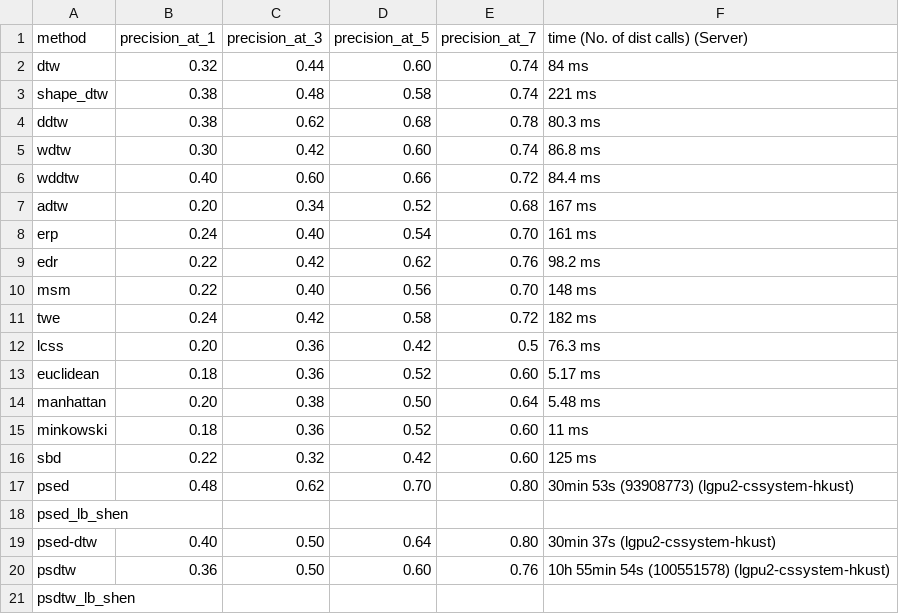
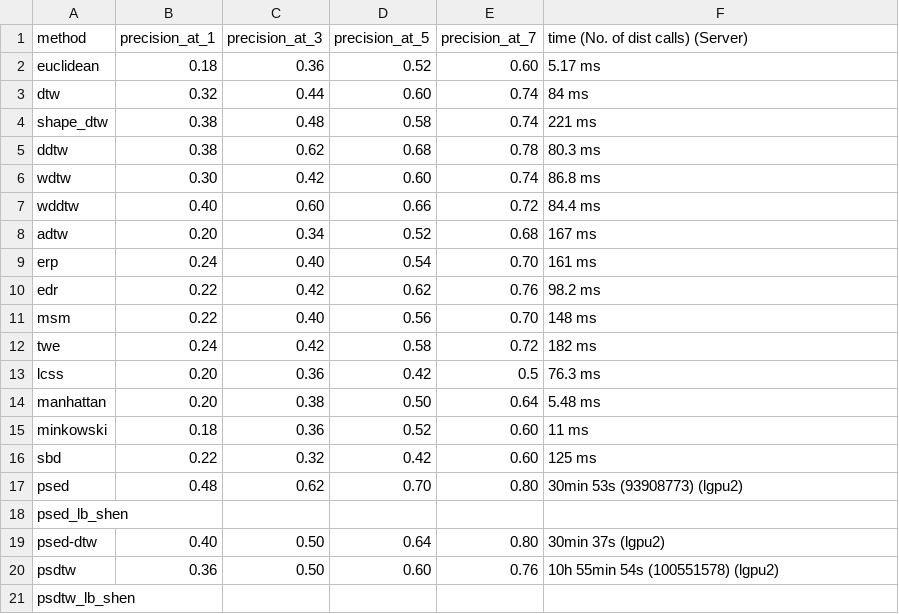
Before and after one commit to cyuab/k-scaling-factor-dtw, a CSV file: results/GunPoint_preprocessed_P_3_l_2.0_len_150_X_train_ps_norm.csv, drawn as a sheet.

```diff
--- a/results/GunPoint_preprocessed_P_3_l_2.0_len_150_X_train_ps_norm.csv
+++ b/results/GunPoint_preprocessed_P_3_l_2.0_len_150_X_train_ps_norm.csv
@@ -1,2 +1,3 @@
 method, precision_at_1, precision_at_3, precision_at_5, precision_at_7, time (No. of dist calls) (Server)
+euclidean, 0.18, 0.36, 0.52, 0.60, 5.17 ms
 dtw, 0.32, 0.44, 0.60, 0.74, 84 ms
@@ -12,3 +13,2 @@ twe, 0.24, 0.42, 0.58, 0.72, 182 ms
 lcss, 0.20, 0.36, 0.42, 0.5, 76.3 ms
-euclidean, 0.18, 0.36, 0.52, 0.60, 5.17 ms
 manhattan, 0.20, 0.38, 0.50, 0.64, 5.48 ms
@@ -16,6 +16,6 @@ minkowski, 0.18, 0.36, 0.52, 0.60, 11 ms
 sbd, 0.22, 0.32, 0.42, 0.60, 125 ms
-psed, 0.48, 0.62, 0.70, 0.80, 30min 53s (93908773) (lgpu2-cssystem-hkust)
+psed, 0.48, 0.62, 0.70, 0.80, 30min 53s (93908773) (lgpu2)
 psed_lb_shen,
-psed-dtw, 0.40, 0.50, 0.64, 0.80, 30min 37s (lgpu2-cssystem-hkust)
-psdtw, 0.36, 0.50, 0.60, 0.76, 10h 55min 54s (100551578) (lgpu2-cssystem-hkust)
+psed-dtw, 0.40, 0.50, 0.64, 0.80, 30min 37s (lgpu2)
+psdtw, 0.36, 0.50, 0.60, 0.76, 10h 55min 54s (100551578) (lgpu2)
 psdtw_lb_shen,
```
Also changed, not shown: results/GunPoint_preprocessed_P_3_l_2.0_len_150_X_train_ps_noise_norm.csv, 5 other files.
